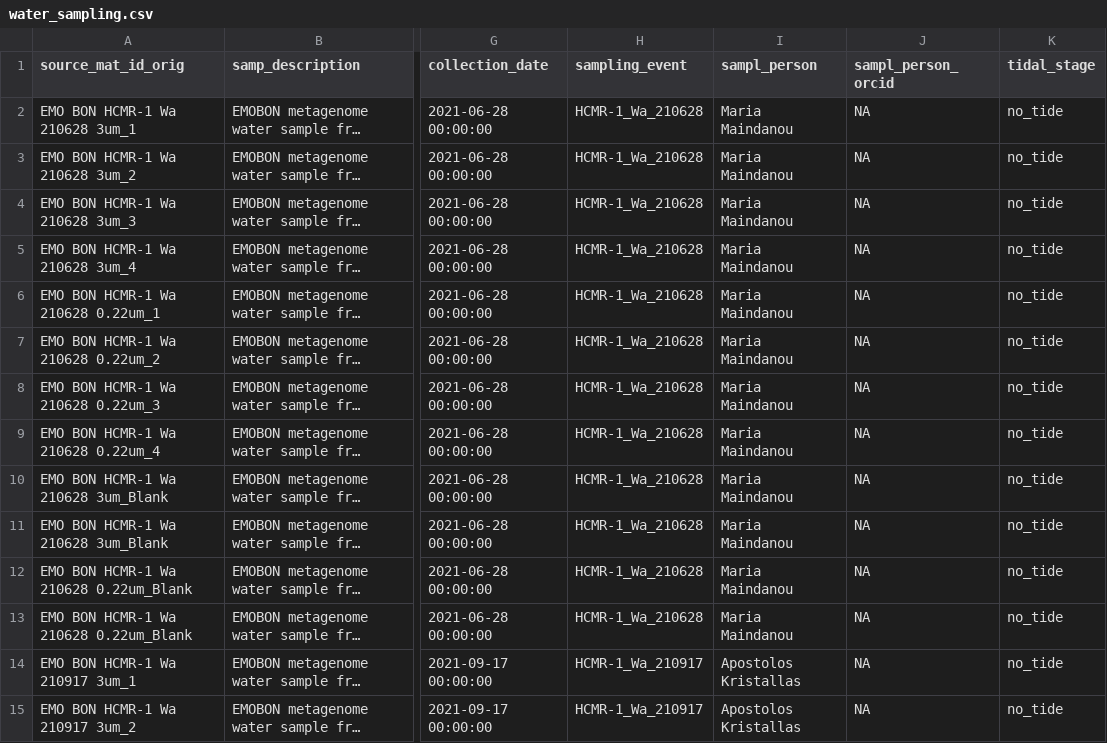
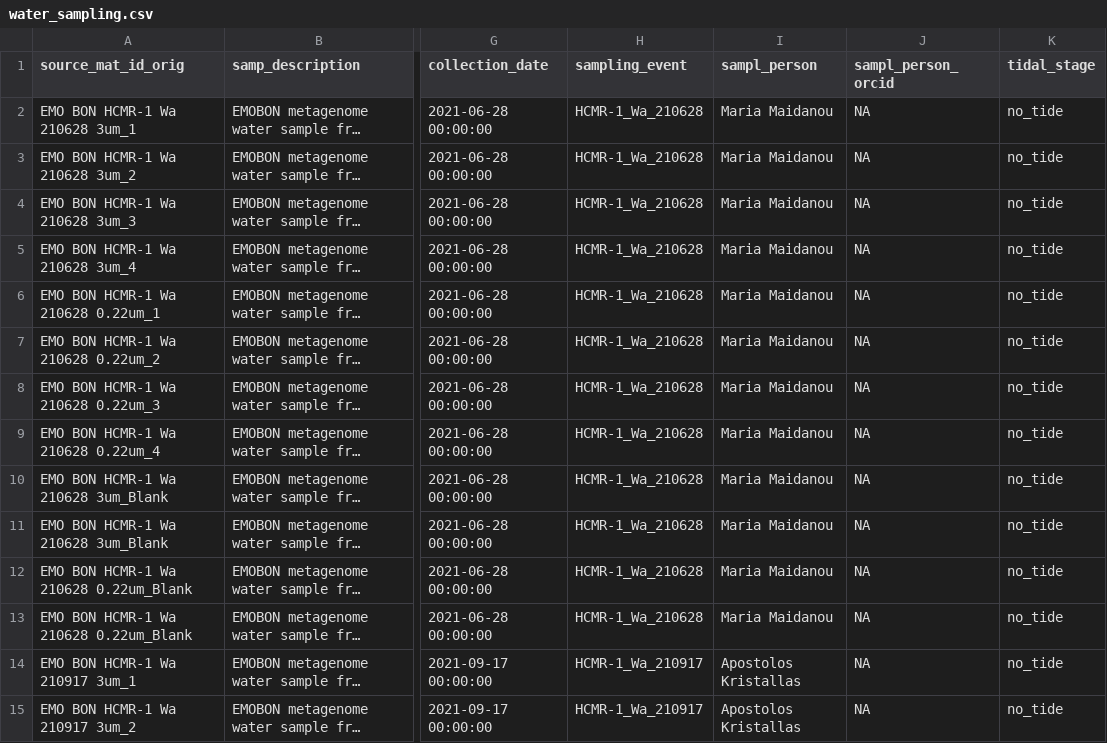
Before and after one commit to emo-bon/observatory-hcmr-1-crate, a CSV file: logsheets/filtered/water_sampling.csv, drawn as a sheet; only a part is shown, gaps mark what is left out; long unchanged cells end in …; the diff covers the shown part only; the diff names each change by its address in the sheet, - before the commit and + after, or states it on an @@ line.

```diff
--- a/logsheets/filtered/water_sampling.csv
+++ b/logsheets/filtered/water_sampling.csv
-I2:I13 (sampl_person): Maria Maindanou
+I2:I13 (sampl_person): Maria Maidanou
```
Also changed, not shown: 184 added rows and 12 edited cells elsewhere in this file, logsheets/filtered/water_measured.csv, logsheets/transformed/water_sampling.csv, 2 other files.
